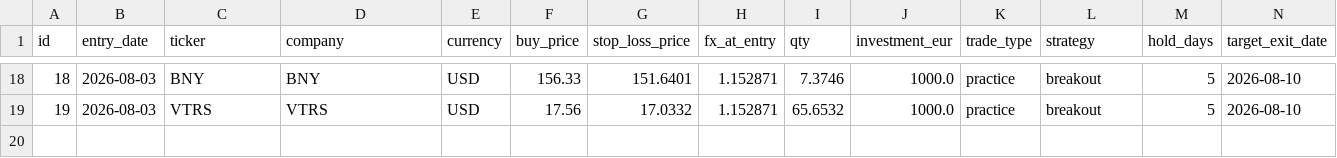
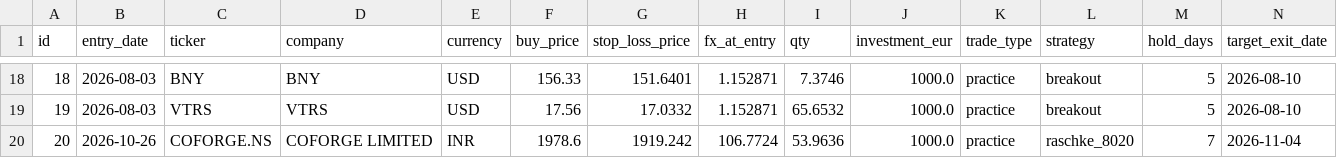
Before and after one commit to Codebreaker89/inflection-market-report, a CSV file: trades.csv, drawn as a sheet; only a part is shown, gaps mark what is left out; rows hold the shown columns only; the diff names each change by its address in the sheet, - before the commit and + after, or states it on an @@ line.

```diff
--- a/trades.csv
+++ b/trades.csv
+row 20: 20 | 2026-10-26 | COFORGE.NS | COFORGE LIMITED | INR | 1978.6 | 1919.242 | 106.7724 | 53.9636 | 1000.0 | practice | raschke_8020 | 7 | 2026-11-04
```
Also changed, not shown: scan_history.csv, 1 other file.
